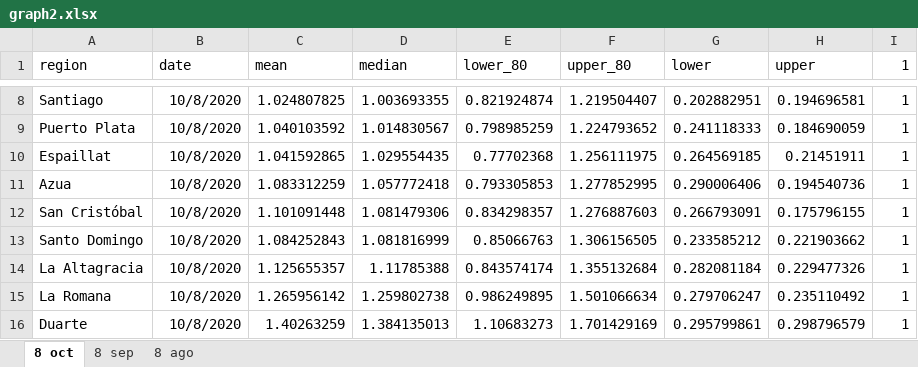
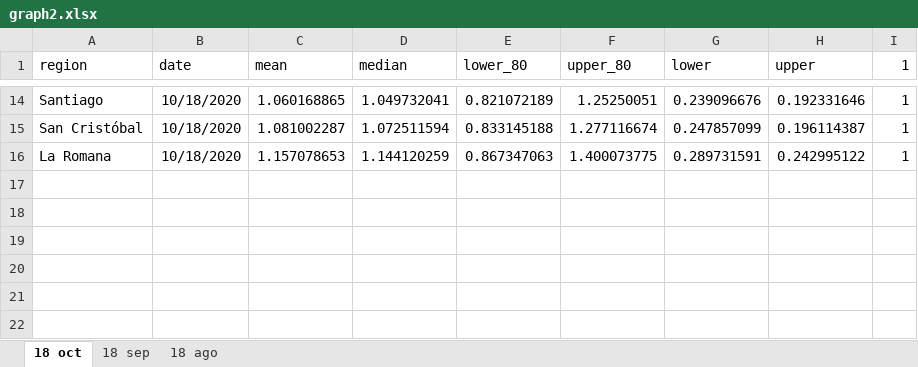
Before and after one commit to gbournigal/covid-model, an Excel workbook: results/resultado_consolidado/graph2.xlsx, sheet 18 oct, drawn as a sheet; only a part is shown, gaps mark what is left out; values as stored, in another font and other column widths than the file's, no borders; charts and pictures not drawn; removed rows and columns are numbered as before the commit, all else as after; the diff covers the shown part only; the diff names each change by its address in the sheet, - before the commit and + after, or states it on an @@ line.

```diff
--- a/results/resultado_consolidado/graph2.xlsx (sheet 18 oct)
+++ b/results/resultado_consolidado/graph2.xlsx (sheet 18 oct)
-sheet tab: 8 oct
+sheet tab: 18 oct
-sheet tab: 8 sep
+sheet tab: 18 sep
-sheet tab: 8 ago
+sheet tab: 18 ago
-B14 (date): 10/8/2020
+B14 (date): 10/18/2020
-C14 (mean): 1.024807825
+C14 (mean): 1.060168865
-D14 (median): 1.003693355
+D14 (median): 1.049732041
-E14 (lower_80): 0.821924874
+E14 (lower_80): 0.821072189
-F14 (upper_80): 1.219504407
+F14 (upper_80): 1.25250051
-G14 (lower): 0.202882951
+G14 (lower): 0.239096676
-H14 (upper): 0.194696581
+H14 (upper): 0.192331646
-row 9: Puerto Plata | 10/8/2020 | 1.040103592 | 1.014830567 | 0.798985259 | 1.224793652 | 0.241118333 | 0.184690059 | 1
-row 10: Espaillat | 10/8/2020 | 1.041592865 | 1.029554435 | 0.77702368 | 1.256111975 | 0.264569185 | 0.21451911 | 1
-row 11: Azua | 10/8/2020 | 1.083312259 | 1.057772418 | 0.793305853 | 1.277852995 | 0.290006406 | 0.194540736 | 1
-B15 (date): 10/8/2020
+B15 (date): 10/18/2020
-C15 (mean): 1.101091448
+C15 (mean): 1.081002287
-D15 (median): 1.081479306
+D15 (median): 1.072511594
-E15 (lower_80): 0.834298357
+E15 (lower_80): 0.833145188
-F15 (upper_80): 1.276887603
+F15 (upper_80): 1.277116674
-G15 (lower): 0.266793091
+G15 (lower): 0.247857099
-H15 (upper): 0.175796155
+H15 (upper): 0.196114387
-row 13: Santo Domingo | 10/8/2020 | 1.084252843 | 1.081816999 | 0.85066763 | 1.306156505 | 0.233585212 | 0.221903662 | 1
-row 14: La Altagracia | 10/8/2020 | 1.125655357 | 1.11785388 | 0.843574174 | 1.355132684 | 0.282081184 | 0.229477326 | 1
-B16 (date): 10/8/2020
+B16 (date): 10/18/2020
-C16 (mean): 1.265956142
+C16 (mean): 1.157078653
-D16 (median): 1.259802738
+D16 (median): 1.144120259
-E16 (lower_80): 0.986249895
+E16 (lower_80): 0.867347063
-F16 (upper_80): 1.501066634
+F16 (upper_80): 1.400073775
-G16 (lower): 0.279706247
+G16 (lower): 0.289731591
-H16 (upper): 0.235110492
+H16 (upper): 0.242995122
-row 16: Duarte | 10/8/2020 | 1.40263259 | 1.384135013 | 1.10683273 | 1.701429169 | 0.295799861 | 0.298796579 | 1
```
Also changed, not shown: 9 added rows, 3 removed rows and 21 edited cells elsewhere in this sheet, sheet 18 sep, sheet 18 ago, charts or pictures, results/resultado_consolidado/result_master.xlsx, 18 other files.
